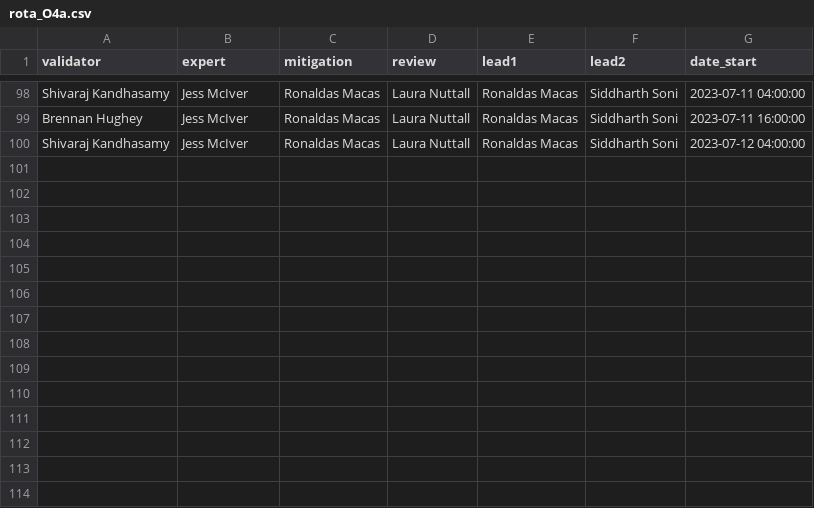
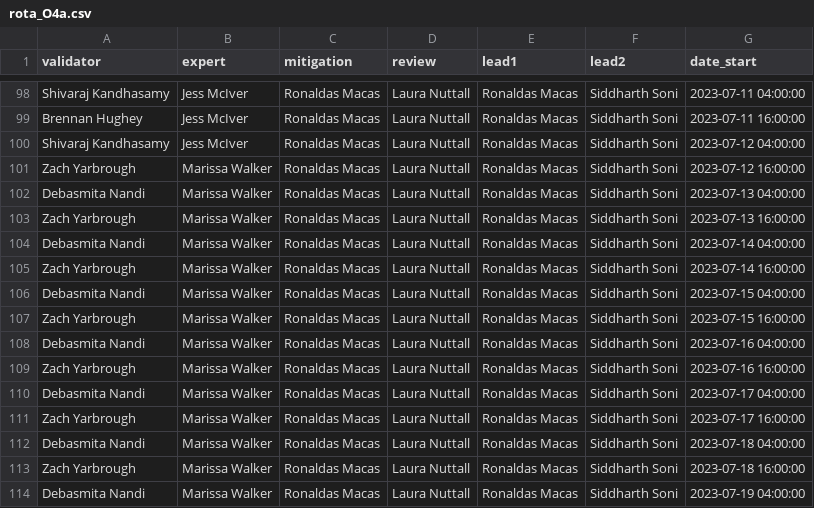
Before and after one commit to siddharth101/event_validation, a CSV file: data/rota_O4a.csv, drawn as a sheet; only a part is shown, gaps mark what is left out; the diff names each change by its address in the sheet, - before the commit and + after, or states it on an @@ line.

Commit message:
updating rota for next week

```diff
--- a/data/rota_O4a.csv
+++ b/data/rota_O4a.csv
+row 101: Zach Yarbrough | Marissa Walker | Ronaldas Macas | Laura Nuttall | Ronaldas Macas | Siddharth Soni | 2023-07-12 16:00:00
+row 102: Debasmita Nandi | Marissa Walker | Ronaldas Macas | Laura Nuttall | Ronaldas Macas | Siddharth Soni | 2023-07-13 04:00:00
+row 103: Zach Yarbrough | Marissa Walker | Ronaldas Macas | Laura Nuttall | Ronaldas Macas | Siddharth Soni | 2023-07-13 16:00:00
+row 104: Debasmita Nandi | Marissa Walker | Ronaldas Macas | Laura Nuttall | Ronaldas Macas | Siddharth Soni | 2023-07-14 04:00:00
+row 105: Zach Yarbrough | Marissa Walker | Ronaldas Macas | Laura Nuttall | Ronaldas Macas | Siddharth Soni | 2023-07-14 16:00:00
+row 106: Debasmita Nandi | Marissa Walker | Ronaldas Macas | Laura Nuttall | Ronaldas Macas | Siddharth Soni | 2023-07-15 04:00:00
+row 107: Zach Yarbrough | Marissa Walker | Ronaldas Macas | Laura Nuttall | Ronaldas Macas | Siddharth Soni | 2023-07-15 16:00:00
+row 108: Debasmita Nandi | Marissa Walker | Ronaldas Macas | Laura Nuttall | Ronaldas Macas | Siddharth Soni | 2023-07-16 04:00:00
+row 109: Zach Yarbrough | Marissa Walker | Ronaldas Macas | Laura Nuttall | Ronaldas Macas | Siddharth Soni | 2023-07-16 16:00:00
+row 110: Debasmita Nandi | Marissa Walker | Ronaldas Macas | Laura Nuttall | Ronaldas Macas | Siddharth Soni | 2023-07-17 04:00:00
+row 111: Zach Yarbrough | Marissa Walker | Ronaldas Macas | Laura Nuttall | Ronaldas Macas | Siddharth Soni | 2023-07-17 16:00:00
+row 112: Debasmita Nandi | Marissa Walker | Ronaldas Macas | Laura Nuttall | Ronaldas Macas | Siddharth Soni | 2023-07-18 04:00:00
+row 113: Zach Yarbrough | Marissa Walker | Ronaldas Macas | Laura Nuttall | Ronaldas Macas | Siddharth Soni | 2023-07-18 16:00:00
+row 114: Debasmita Nandi | Marissa Walker | Ronaldas Macas | Laura Nuttall | Ronaldas Macas | Siddharth Soni | 2023-07-19 04:00:00
```
